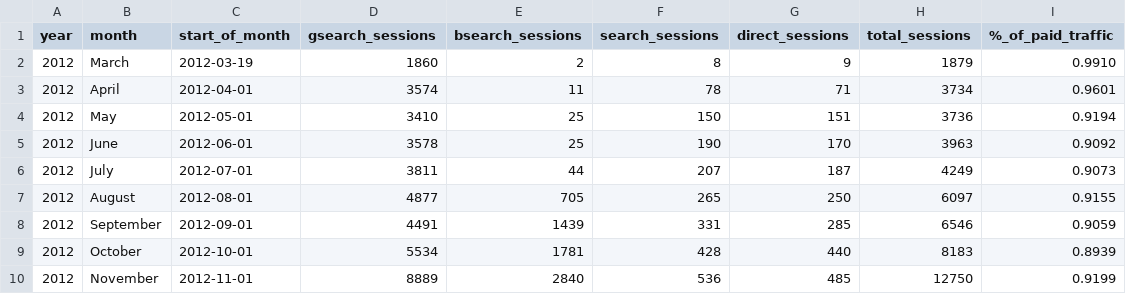
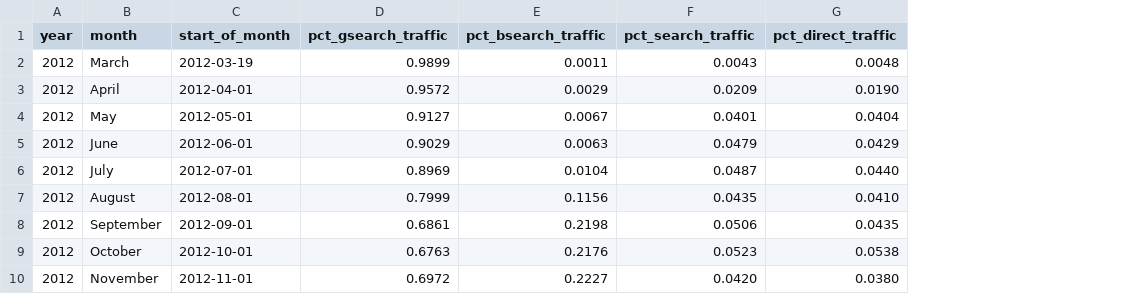
Before and after one commit to khaled-mehizel/maven-fuzzy-factory, a CSV file: CSV files/MFM traffic sources.csv, drawn as a sheet; removed rows and columns are numbered as before the commit, all else as after; the diff names each change by its address in the sheet, - before the commit and + after, or states it on an @@ line.

```diff
--- a/CSV files/MFM traffic sources.csv
+++ b/CSV files/MFM traffic sources.csv
-column D (gsearch_sessions), rows 2-10: 1860 | 3574 | 3410 | 3578 | 3811 | 4877 | 4491 | 5534 | 8889
-column E (bsearch_sessions), rows 2-10: 2 | 11 | 25 | 25 | 44 | 705 | 1439 | 1781 | 2840
-column F (search_sessions), rows 2-10: 8 | 78 | 150 | 190 | 207 | 265 | 331 | 428 | 536
-column G (direct_sessions), rows 2-10: 9 | 71 | 151 | 170 | 187 | 250 | 285 | 440 | 485
-column H (total_sessions), rows 2-10: 1879 | 3734 | 3736 | 3963 | 4249 | 6097 | 6546 | 8183 | 12750
-column I (%_of_paid_traffic), rows 2-10: 0.9910 | 0.9601 | 0.9194 | 0.9092 | 0.9073 | 0.9155 | 0.9059 | 0.8939 | 0.9199
+column D (pct_gsearch_traffic), rows 2-10: 0.9899 | 0.9572 | 0.9127 | 0.9029 | 0.8969 | 0.7999 | 0.6861 | 0.6763 | 0.6972
+column E (pct_bsearch_traffic), rows 2-10: 0.0011 | 0.0029 | 0.0067 | 0.0063 | 0.0104 | 0.1156 | 0.2198 | 0.2176 | 0.2227
+column F (pct_search_traffic), rows 2-10: 0.0043 | 0.0209 | 0.0401 | 0.0479 | 0.0487 | 0.0435 | 0.0506 | 0.0523 | 0.0420
+column G (pct_direct_traffic), rows 2-10: 0.0048 | 0.0190 | 0.0404 | 0.0429 | 0.0440 | 0.0410 | 0.0435 | 0.0538 | 0.0380
```
Also changed, not shown: CSV files/MFM CVR.csv, CSV files/MFM desktop vs mobile.csv, 10 other files.
